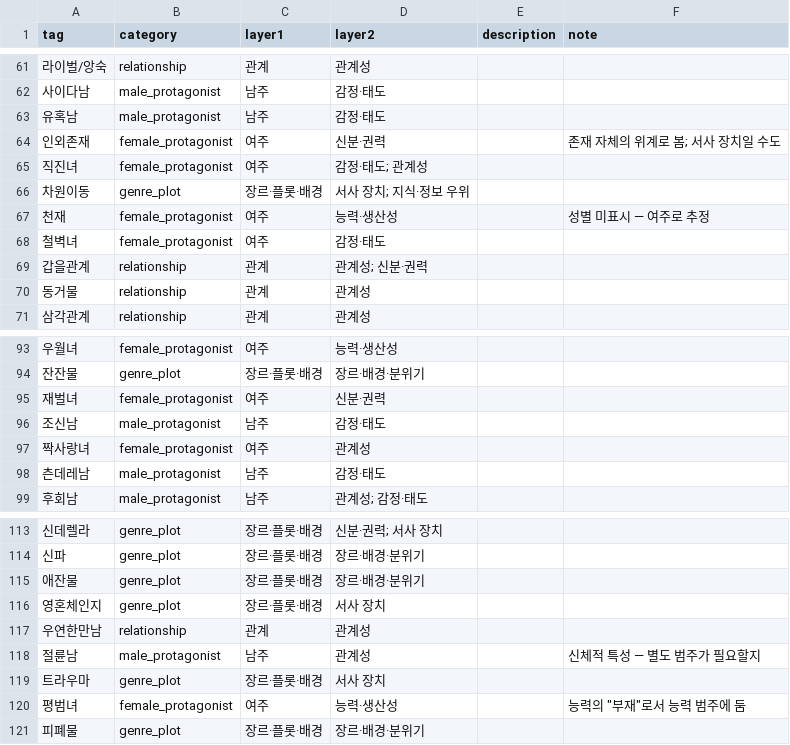
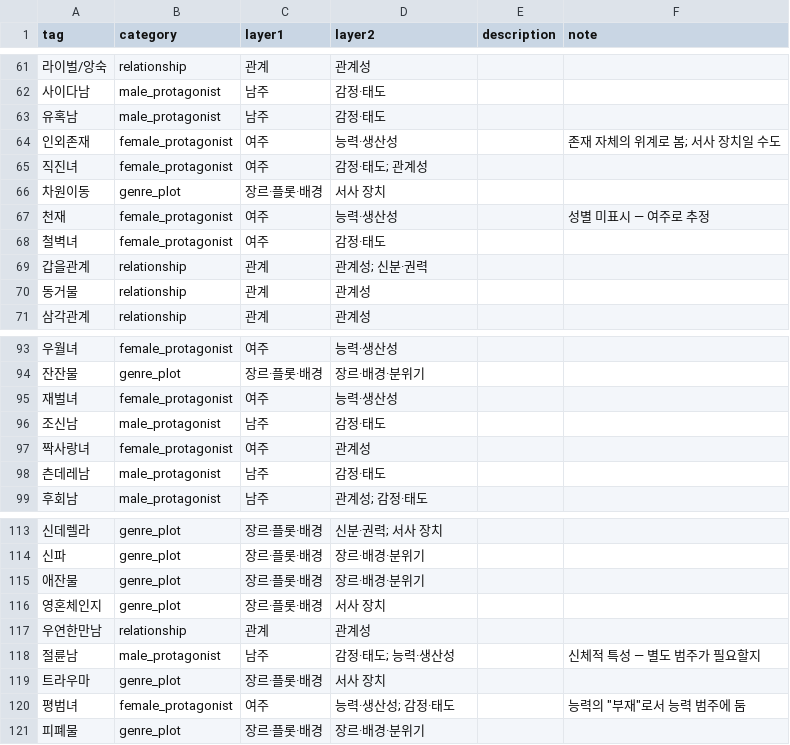
Before and after one commit to Yejukwon/LT-2.0.1, a CSV file: data/tag_metadata.csv, drawn as a sheet; only a part is shown, gaps mark what is left out; the diff covers the shown part only.

```diff
--- a/data/tag_metadata.csv
+++ b/data/tag_metadata.csv
@@ -63,5 +63,5 @@
 유혹남,male_protagonist,남주,감정·태도,,
-인외존재,female_protagonist,여주,신분·권력,,존재 자체의 위계로 봄; 서사 장치일 수도
+인외존재,female_protagonist,여주,능력·생산성,,존재 자체의 위계로 봄; 서사 장치일 수도
 직진녀,female_protagonist,여주,감정·태도; 관계성,,
-차원이동,genre_plot,장르·플롯·배경,서사 장치; 지식·정보 우위,,
+차원이동,genre_plot,장르·플롯·배경,서사 장치,,
 천재,female_protagonist,여주,능력·생산성,,성별 미표시 — 여주로 추정
@@ -94,3 +94,3 @@
 잔잔물,genre_plot,장르·플롯·배경,장르·배경·분위기,,
-재벌녀,female_protagonist,여주,신분·권력,,
+재벌녀,female_protagonist,여주,능력·생산성,,
 조신남,male_protagonist,남주,감정·태도,,
@@ -117,5 +117,5 @@
 우연한만남,relationship,관계,관계성,,
-절륜남,male_protagonist,남주,관계성,,신체적 특성 — 별도 범주가 필요할지
+절륜남,male_protagonist,남주,감정·태도; 능력·생산성,,신체적 특성 — 별도 범주가 필요할지
 트라우마,genre_plot,장르·플롯·배경,서사 장치,,
-평범녀,female_protagonist,여주,능력·생산성,,"능력의 ""부재""로서 능력 범주에 둠"
+평범녀,female_protagonist,여주,능력·생산성; 감정·태도,,"능력의 ""부재""로서 능력 범주에 둠"
 피폐물,genre_plot,장르·플롯·배경,장르·배경·분위기,,
```
Also changed, not shown: 26 edited cells elsewhere in this file.
